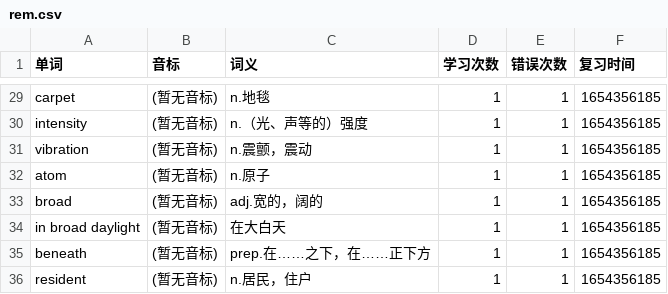
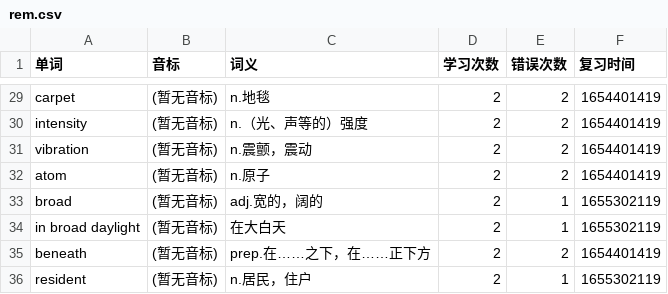
Before and after one commit to BailPlus/homepage, a CSV file: rem.csv, drawn as a sheet; only a part is shown, gaps mark what is left out; the diff covers the shown part only; the diff names each change by its address in the sheet, - before the commit and + after, or states it on an @@ line.

```diff
--- a/rem.csv
+++ b/rem.csv
-D29:D36 (学习次数): 1
+D29:D36 (学习次数): 2
-E29:E32 (错误次数): 1
+E29:E32 (错误次数): 2
-F29:F32 (复习时间): 1654356185
+F29:F32 (复习时间): 1654401419
-F33:F34 (复习时间): 1654356185
+F33:F34 (复习时间): 1655302119
-E35 (错误次数): 1
+E35 (错误次数): 2
-F35 (复习时间): 1654356185
+F35 (复习时间): 1654401419
-F36 (复习时间): 1654356185
+F36 (复习时间): 1655302119
```
Also changed, not shown: 77 edited cells elsewhere in this file.
